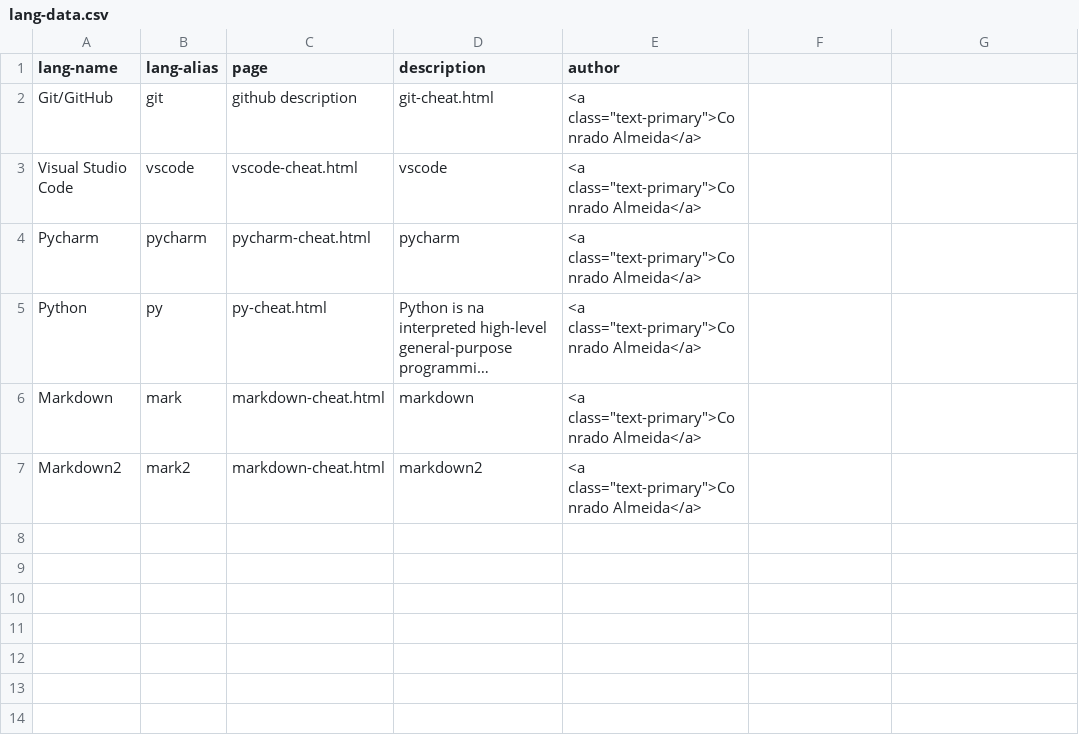
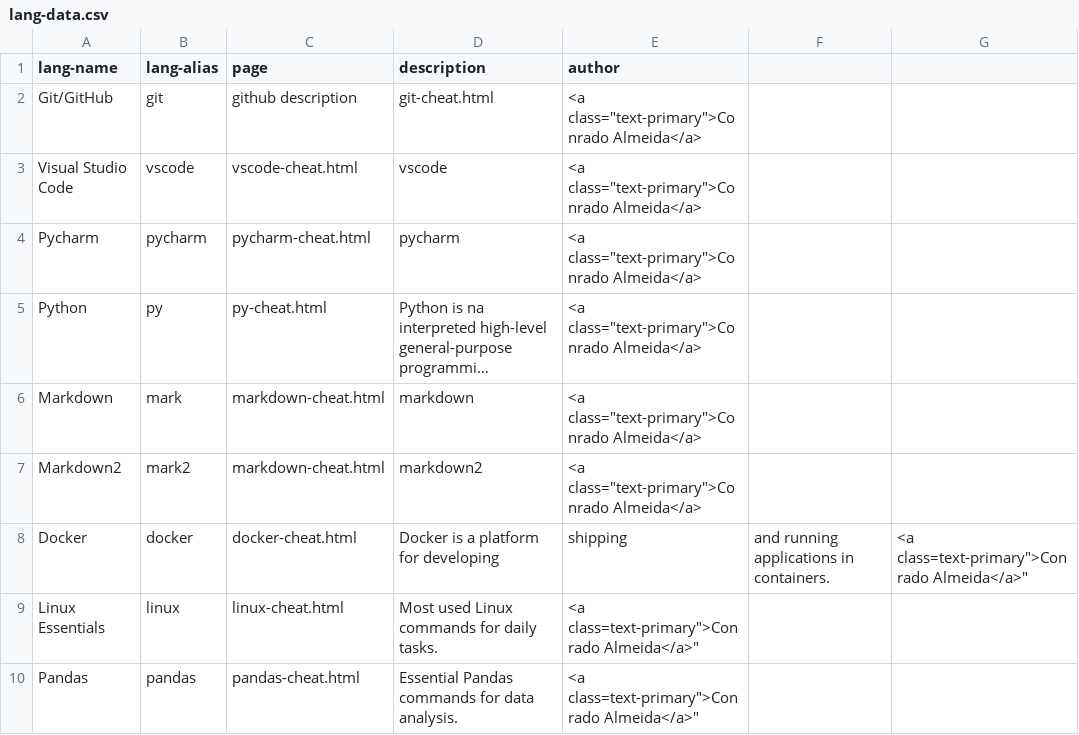
Before and after one commit to ConradoAlmeida/cheatsheets, a CSV file: _data/lang-data.csv, drawn as a sheet; long unchanged cells end in …; the diff names each change by its address in the sheet, - before the commit and + after, or states it on an @@ line.

```diff
--- a/_data/lang-data.csv
+++ b/_data/lang-data.csv
+row 8: Docker | docker | docker-cheat.html | Docker is a platform for developing | shipping | and running applications in containers. | <a class=text-primary">Conrado Almeida</a>"
+row 9: Linux Essentials | linux | linux-cheat.html | Most used Linux commands for daily tasks. | <a class=text-primary">Conrado Almeida</a>"
+row 10: Pandas | pandas | pandas-cheat.html | Essential Pandas commands for data analysis. | <a class=text-primary">Conrado Almeida</a>"
```
Also changed, not shown: _data/store-data.csv, 5 other files.
